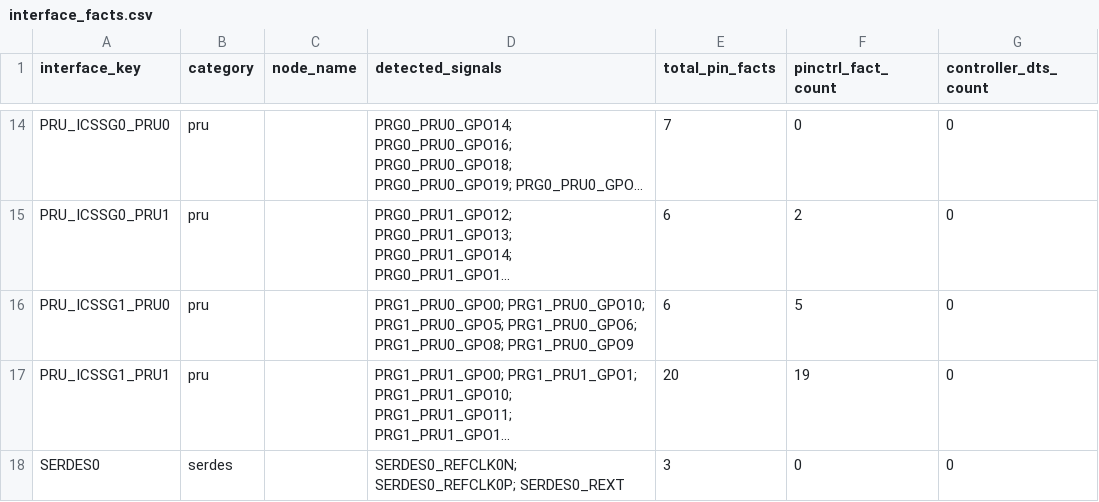
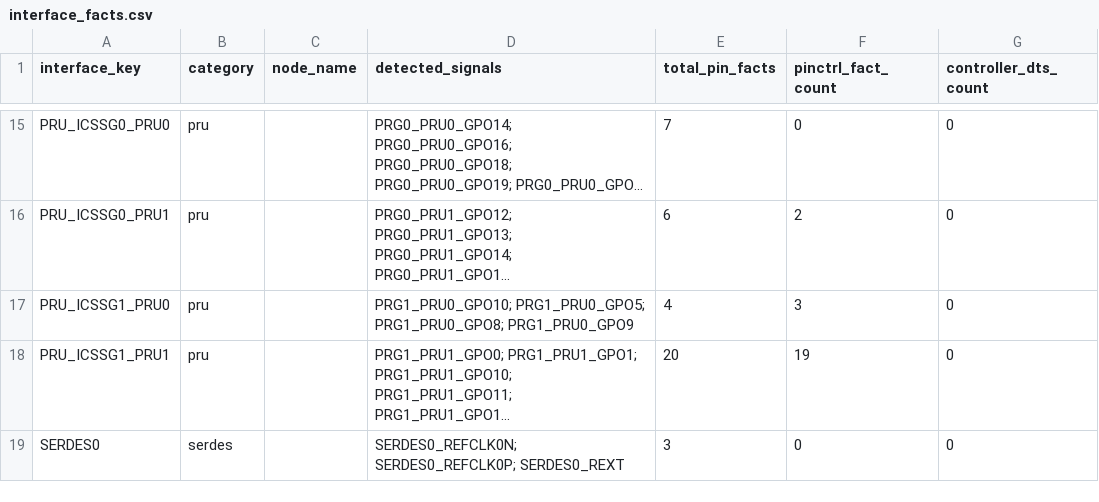
Before and after one commit to KimKiYoun-nstel/TI_BringUP, a CSV file: tools/custom_board_dts_workflow/platforms/am64x/projects/cpu_brd_v03_pba_260511/reports/facts/interface_facts.csv, drawn as a sheet; only a part is shown, gaps mark what is left out; long unchanged cells end in …; addresses are those after the commit; the diff covers the shown part only; the diff names each change by its address in the sheet, - before the commit and + after, or states it on an @@ line.

```diff
--- a/tools/custom_board_dts_workflow/platforms/am64x/projects/cpu_brd_v03_pba_260511/reports/facts/interface_facts.csv
+++ b/tools/custom_board_dts_workflow/platforms/am64x/projects/cpu_brd_v03_pba_260511/reports/facts/interface_facts.csv
-D17 (detected_signals): PRG1_PRU0_GPO0; PRG1_PRU0_GPO10; PRG1_PRU0_GPO5; PRG1_PRU0_GPO6; PRG1_PRU0_GPO8; PRG1_PRU0_GPO9
+D17 (detected_signals): PRG1_PRU0_GPO10; PRG1_PRU0_GPO5; PRG1_PRU0_GPO8; PRG1_PRU0_GPO9
-E17 (total_pin_facts): 6
+E17 (total_pin_facts): 4
-F17 (pinctrl_fact_count): 5
+F17 (pinctrl_fact_count): 3
```
Also changed, not shown: 1 added row and 6 edited cells elsewhere in this file, tools/custom_board_dts_workflow/platforms/am64x/projects/cpu_brd_v03_pba_260511/reports/facts/peripheral_inventory.csv, tools/custom_board_dts_workflow/platforms/am64x/projects/cpu_brd_v03_pba_260511/reports/facts/pinmux_lookup_report.csv, 11 other files.
